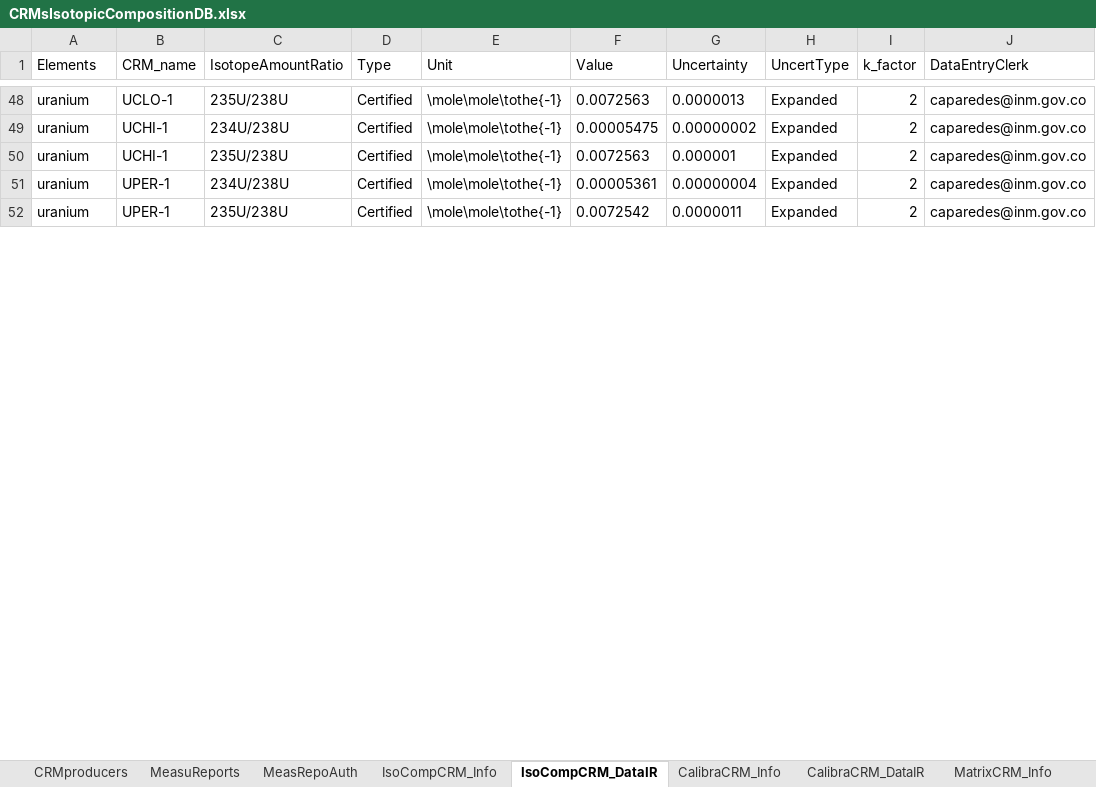
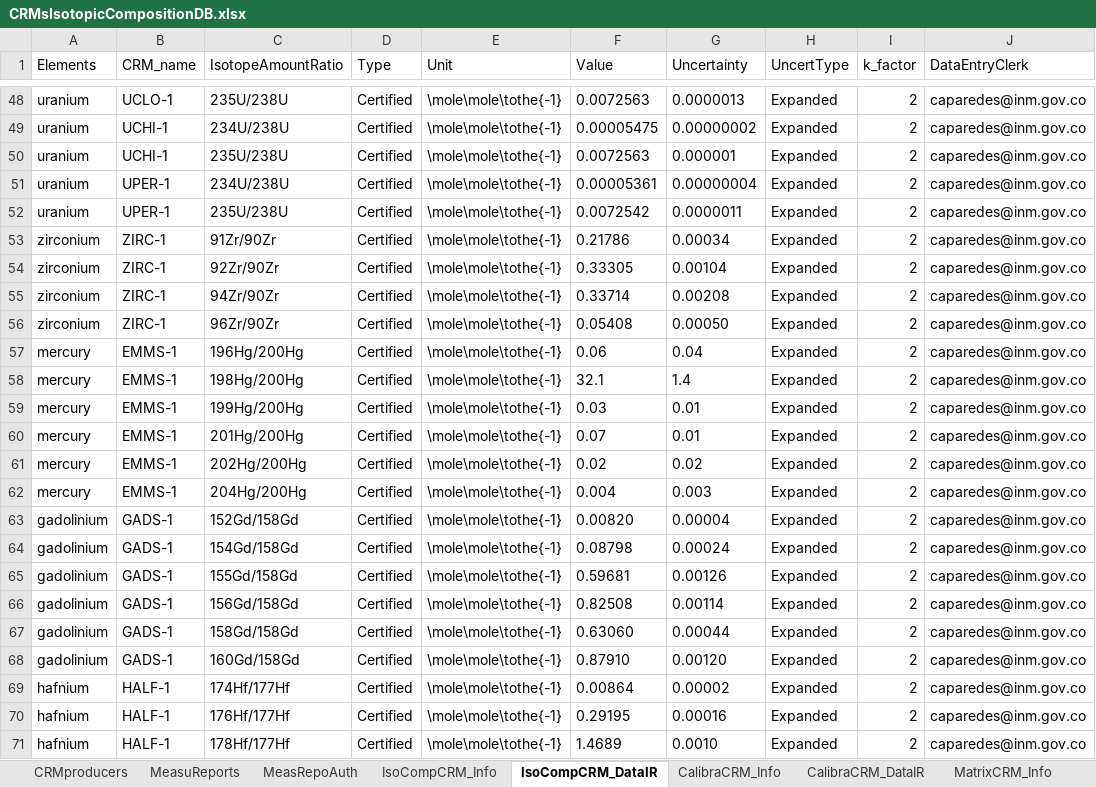
Before and after one commit to Crparedes/CRMsIsotopicCompositionDB, an Excel workbook: www/CRMsIsotopicCompositionDB.xlsx, sheet IsoCompCRM_DataIR, drawn as a sheet; only a part is shown, gaps mark what is left out; values as stored, in another font and other column widths than the file's, no borders; charts and pictures not drawn; the diff covers the shown part only; the diff names each change by its address in the sheet, - before the commit and + after, or states it on an @@ line.

Commit message:
several entries to DB

```diff
--- a/www/CRMsIsotopicCompositionDB.xlsx (sheet IsoCompCRM_DataIR)
+++ b/www/CRMsIsotopicCompositionDB.xlsx (sheet IsoCompCRM_DataIR)
+row 53: zirconium | ZIRC-1 | 91Zr/90Zr | Certified | \mole\mole\tothe{-1} | 0.21786 | 0.00034 | Expanded | 2 | caparedes@inm.gov.co
+row 54: zirconium | ZIRC-1 | 92Zr/90Zr | Certified | \mole\mole\tothe{-1} | 0.33305 | 0.00104 | Expanded | 2 | caparedes@inm.gov.co
+row 55: zirconium | ZIRC-1 | 94Zr/90Zr | Certified | \mole\mole\tothe{-1} | 0.33714 | 0.00208 | Expanded | 2 | caparedes@inm.gov.co
+row 56: zirconium | ZIRC-1 | 96Zr/90Zr | Certified | \mole\mole\tothe{-1} | 0.05408 | 0.00050 | Expanded | 2 | caparedes@inm.gov.co
+row 57: mercury | EMMS-1 | 196Hg/200Hg | Certified | \mole\mole\tothe{-1} | 0.06 | 0.04 | Expanded | 2 | caparedes@inm.gov.co
+row 58: mercury | EMMS-1 | 198Hg/200Hg | Certified | \mole\mole\tothe{-1} | 32.1 | 1.4 | Expanded | 2 | caparedes@inm.gov.co
+row 59: mercury | EMMS-1 | 199Hg/200Hg | Certified | \mole\mole\tothe{-1} | 0.03 | 0.01 | Expanded | 2 | caparedes@inm.gov.co
+row 60: mercury | EMMS-1 | 201Hg/200Hg | Certified | \mole\mole\tothe{-1} | 0.07 | 0.01 | Expanded | 2 | caparedes@inm.gov.co
+row 61: mercury | EMMS-1 | 202Hg/200Hg | Certified | \mole\mole\tothe{-1} | 0.02 | 0.02 | Expanded | 2 | caparedes@inm.gov.co
+row 62: mercury | EMMS-1 | 204Hg/200Hg | Certified | \mole\mole\tothe{-1} | 0.004 | 0.003 | Expanded | 2 | caparedes@inm.gov.co
+row 63: gadolinium | GADS-1 | 152Gd/158Gd | Certified | \mole\mole\tothe{-1} | 0.00820 | 0.00004 | Expanded | 2 | caparedes@inm.gov.co
+row 64: gadolinium | GADS-1 | 154Gd/158Gd | Certified | \mole\mole\tothe{-1} | 0.08798 | 0.00024 | Expanded | 2 | caparedes@inm.gov.co
+row 65: gadolinium | GADS-1 | 155Gd/158Gd | Certified | \mole\mole\tothe{-1} | 0.59681 | 0.00126 | Expanded | 2 | caparedes@inm.gov.co
+row 66: gadolinium | GADS-1 | 156Gd/158Gd | Certified | \mole\mole\tothe{-1} | 0.82508 | 0.00114 | Expanded | 2 | caparedes@inm.gov.co
+row 67: gadolinium | GADS-1 | 158Gd/158Gd | Certified | \mole\mole\tothe{-1} | 0.63060 | 0.00044 | Expanded | 2 | caparedes@inm.gov.co
+row 68: gadolinium | GADS-1 | 160Gd/158Gd | Certified | \mole\mole\tothe{-1} | 0.87910 | 0.00120 | Expanded | 2 | caparedes@inm.gov.co
+row 69: hafnium | HALF-1 | 174Hf/177Hf | Certified | \mole\mole\tothe{-1} | 0.00864 | 0.00002 | Expanded | 2 | caparedes@inm.gov.co
+row 70: hafnium | HALF-1 | 176Hf/177Hf | Certified | \mole\mole\tothe{-1} | 0.29195 | 0.00016 | Expanded | 2 | caparedes@inm.gov.co
+row 71: hafnium | HALF-1 | 178Hf/177Hf | Certified | \mole\mole\tothe{-1} | 1.4689 | 0.0010 | Expanded | 2 | caparedes@inm.gov.co
```
Also changed, not shown: 177 added rows elsewhere in this sheet, sheet IsoCompCRM_Info, sheet CRMproducers, charts or pictures, 37 other files.
